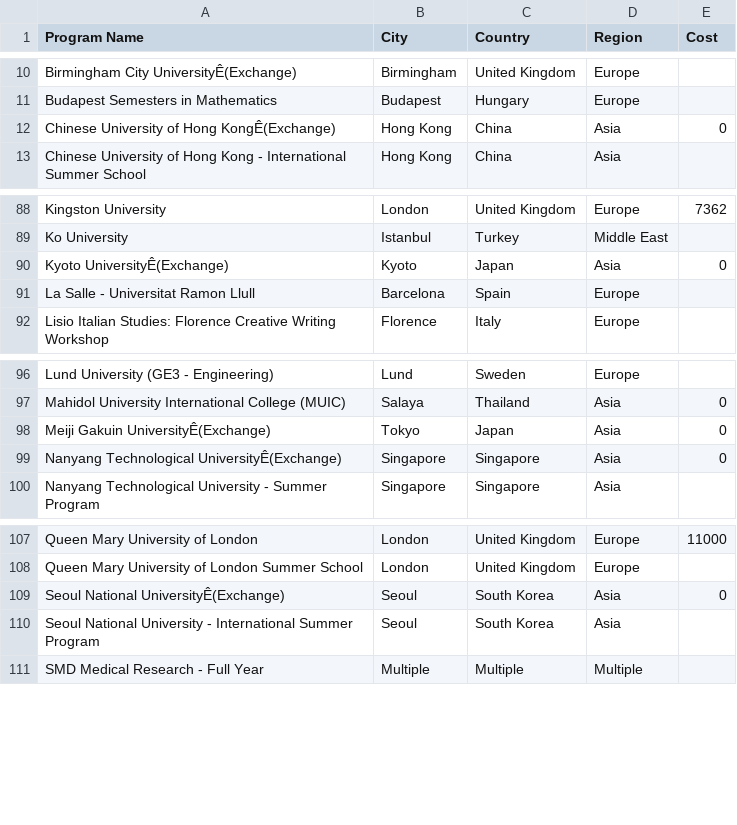
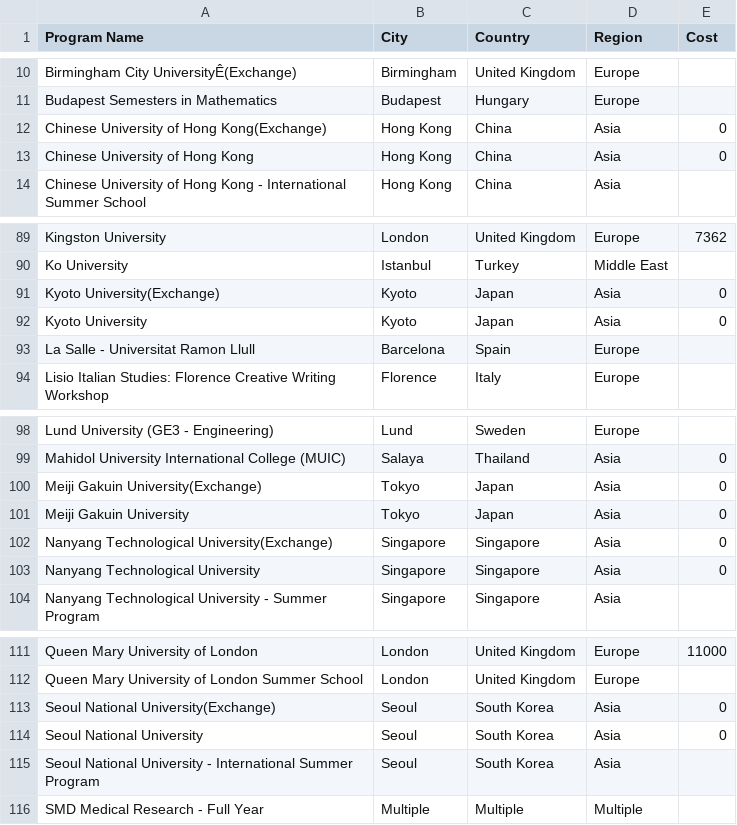
Before and after one commit to ceaur/cea-budget-dashboard, a CSV file: data/ProgramCost.csv, drawn as a sheet; only a part is shown, gaps mark what is left out; addresses are those after the commit; the diff names each change by its address in the sheet, - before the commit and + after, or states it on an @@ line.

Commit message:
Update ProgramCost.csv

```diff
--- a/data/ProgramCost.csv
+++ b/data/ProgramCost.csv
-A12 (Program Name): Chinese University of Hong KongÊ(Exchange)
+A12 (Program Name): Chinese University of Hong Kong(Exchange)
+row 13: Chinese University of Hong Kong | Hong Kong | China | Asia | 0
-A91 (Program Name): Kyoto UniversityÊ(Exchange)
+A91 (Program Name): Kyoto University(Exchange)
+row 92: Kyoto University | Kyoto | Japan | Asia | 0
-A100 (Program Name): Meiji Gakuin UniversityÊ(Exchange)
+A100 (Program Name): Meiji Gakuin University(Exchange)
+row 101: Meiji Gakuin University | Tokyo | Japan | Asia | 0
-A102 (Program Name): Nanyang Technological UniversityÊ(Exchange)
+A102 (Program Name): Nanyang Technological University(Exchange)
+row 103: Nanyang Technological University | Singapore | Singapore | Asia | 0
-A113 (Program Name): Seoul National UniversityÊ(Exchange)
+A113 (Program Name): Seoul National University(Exchange)
+row 114: Seoul National University | Seoul | South Korea | Asia | 0
```
